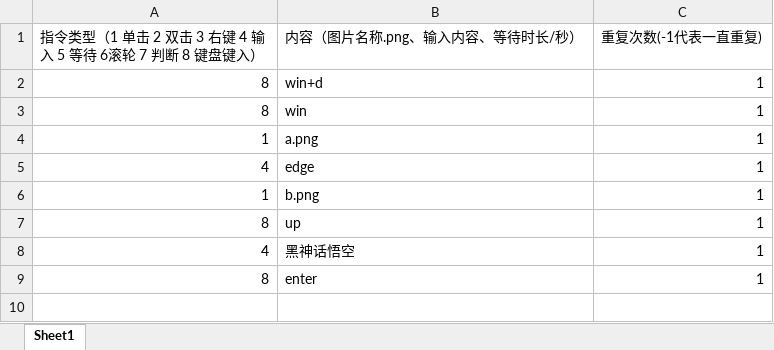
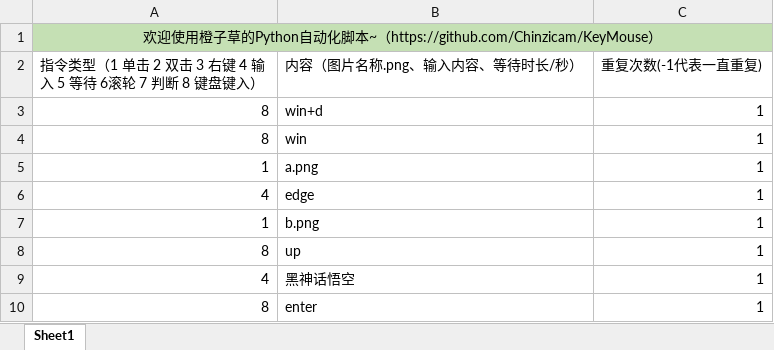
Before and after one commit to Chinzicam/KeyMouse, an Excel workbook: cmd.xlsx, sheet Sheet1, drawn as a sheet; values as stored, in another font and other column widths than the file's, no borders; the diff names each change by its address in the sheet, - before the commit and + after, or states it on an @@ line.

```diff
--- a/cmd.xlsx (sheet Sheet1)
+++ b/cmd.xlsx (sheet Sheet1)
+row 1: 欢迎使用橙子草的Python自动化脚本~（https://github.com/Chinzicam/KeyMouse）
```
Also changed, not shown: 2 other files.
